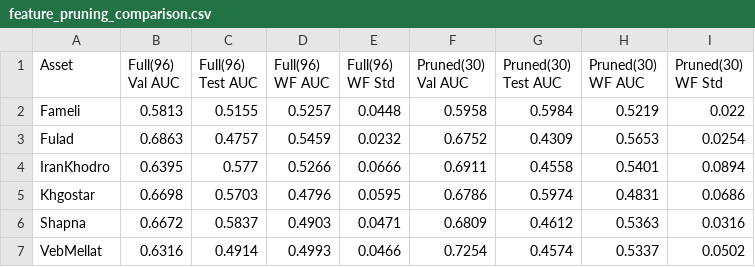
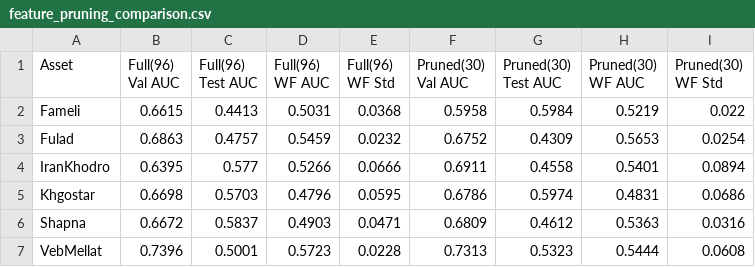
Before and after one commit to behzadkhlj/CoveredCall, a CSV file: data/feature_pruning_comparison.csv, drawn as a sheet.

```diff
--- a/data/feature_pruning_comparison.csv
+++ b/data/feature_pruning_comparison.csv
@@ -1,3 +1,3 @@
 Asset,Full(96) Val AUC,Full(96) Test AUC,Full(96) WF AUC,Full(96) WF Std,Pruned(30) Val AUC,Pruned(30) Test AUC,Pruned(30) WF AUC,Pruned(30) WF Std
-Fameli,0.5813,0.5155,0.5257,0.0448,0.5958,0.5984,0.5219,0.022
+Fameli,0.6615,0.4413,0.5031,0.0368,0.5958,0.5984,0.5219,0.022
 Fulad,0.6863,0.4757,0.5459,0.0232,0.6752,0.4309,0.5653,0.0254
@@ -6,2 +6,2 @@ Khgostar,0.6698,0.5703,0.4796,0.0595,0.6786,0.5974,0.4831,0.0686
 Shapna,0.6672,0.5837,0.4903,0.0471,0.6809,0.4612,0.5363,0.0316
-VebMellat,0.6316,0.4914,0.4993,0.0466,0.7254,0.4574,0.5337,0.0502
+VebMellat,0.7396,0.5001,0.5723,0.0228,0.7313,0.5323,0.5444,0.0608
```
Also changed, not shown: 2 other files.
